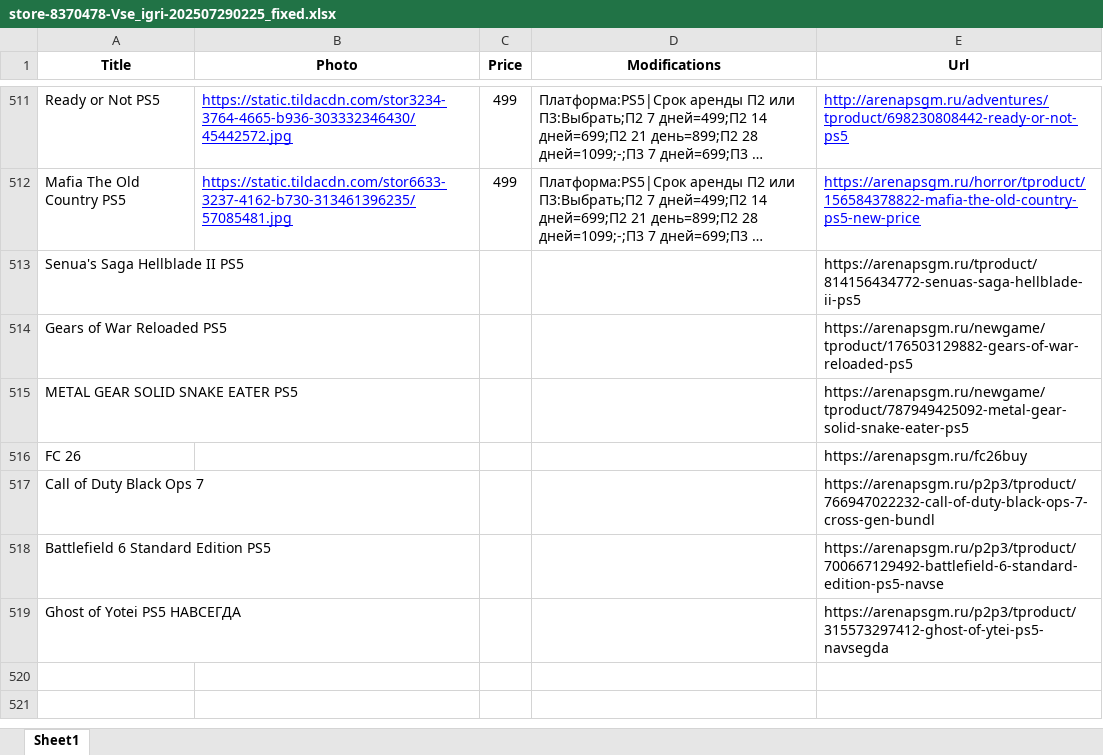
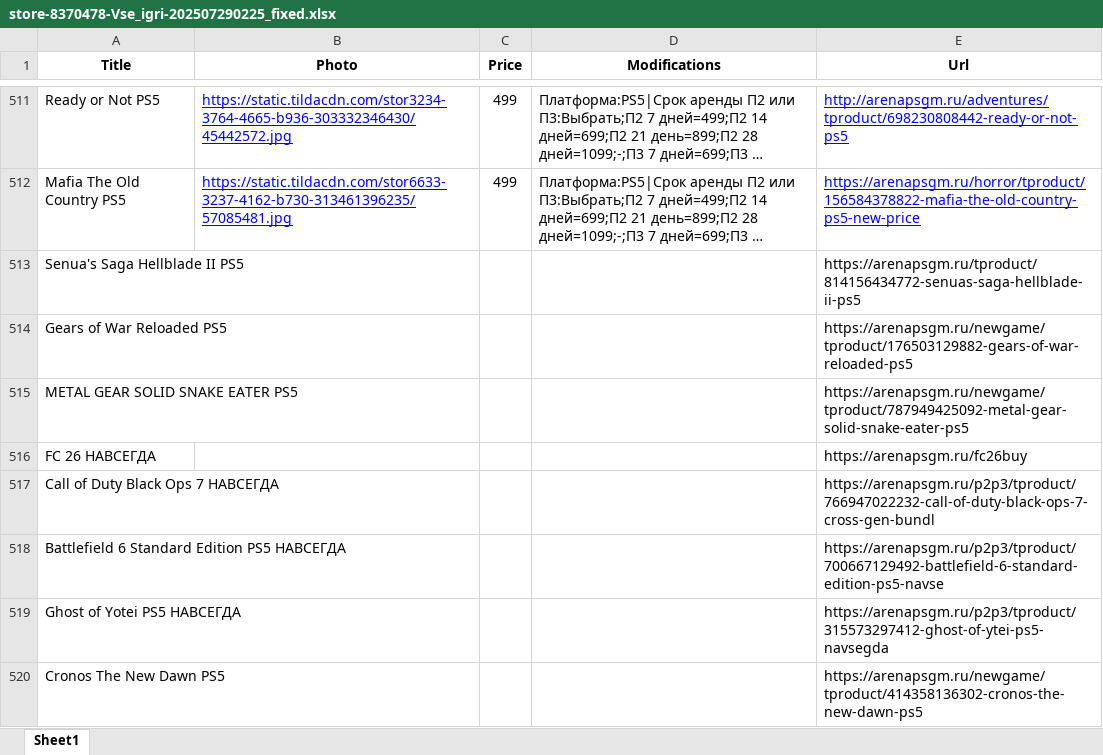
Before and after one commit to chekoli911/AGSGM_BOT, an Excel workbook: store-8370478-Vse_igri-202507290225_fixed.xlsx, sheet Sheet1, drawn as a sheet; only a part is shown, gaps mark what is left out; long unchanged cells end in …; values as stored, in another font and other column widths than the file's, no borders; the diff names each change by its address in the sheet, - before the commit and + after, or states it on an @@ line.

Commit message:
Add files via upload

```diff
--- a/store-8370478-Vse_igri-202507290225_fixed.xlsx (sheet Sheet1)
+++ b/store-8370478-Vse_igri-202507290225_fixed.xlsx (sheet Sheet1)
-A516 (Title): FC 26
+A516 (Title): FC 26 НАВСЕГДА
-A517 (Title): Call of Duty Black Ops 7
+A517 (Title): Call of Duty Black Ops 7 НАВСЕГДА
-A518 (Title): Battlefield 6 Standard Edition PS5
+A518 (Title): Battlefield 6 Standard Edition PS5 НАВСЕГДА
+row 520: Cronos The New Dawn PS5 |  |  |  | https://arenapsgm.ru/newgame/tproduct/414358136302-cronos-the-new-dawn-ps5
```
